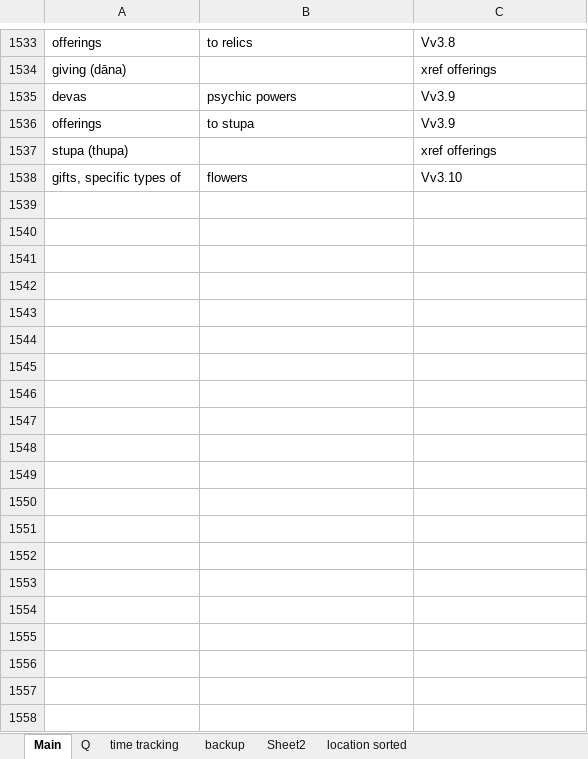
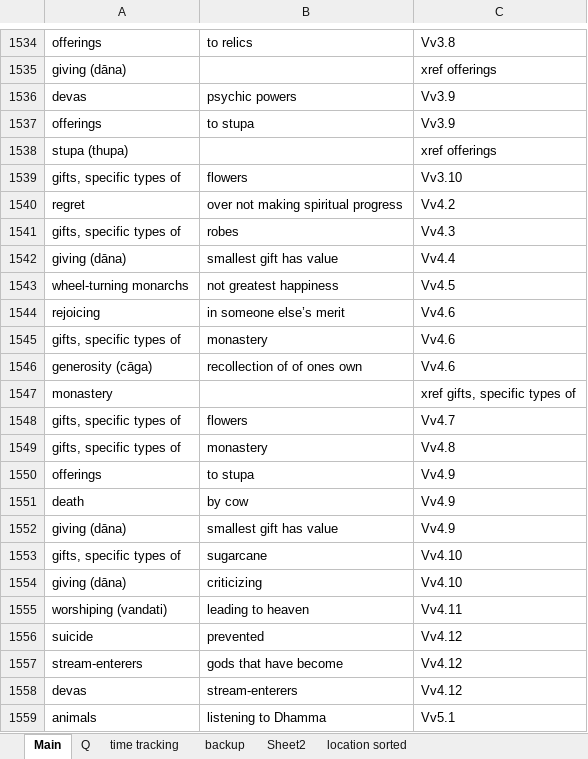
Before and after one commit to thesunshade/sutta-index, an Excel workbook: src/data/general-index.xlsx, sheet Main, drawn as a sheet; only a part is shown, gaps mark what is left out; values as stored, in another font and other column widths than the file's, no borders; the diff covers the shown part only; the diff names each change by its address in the sheet, - before the commit and + after, or states it on an @@ line.

```diff
--- a/src/data/general-index.xlsx (sheet Main)
+++ b/src/data/general-index.xlsx (sheet Main)
+row 1540: regret | over not making spiritual progress | Vv4.2
+row 1541: gifts, specific types of | robes | Vv4.3
+row 1542: giving (dāna) | smallest gift has value | Vv4.4
+row 1543: wheel-turning monarchs | not greatest happiness | Vv4.5
+row 1544: rejoicing | in someone else’s merit | Vv4.6
+row 1545: gifts, specific types of | monastery | Vv4.6
+row 1546: generosity (cāga) | recollection of of ones own | Vv4.6
+row 1547: monastery |  | xref gifts, specific types of
+row 1548: gifts, specific types of | flowers | Vv4.7
+row 1549: gifts, specific types of | monastery | Vv4.8
+row 1550: offerings | to stupa | Vv4.9
+row 1551: death | by cow | Vv4.9
+row 1552: giving (dāna) | smallest gift has value | Vv4.9
+row 1553: gifts, specific types of | sugarcane | Vv4.10
+row 1554: giving (dāna) | criticizing | Vv4.10
+row 1555: worshiping (vandati) | leading to heaven | Vv4.11
+row 1556: suicide | prevented | Vv4.12
+row 1557: stream-enterers | gods that have become | Vv4.12
+row 1558: devas | stream-enterers | Vv4.12
+row 1559: animals | listening to Dhamma | Vv5.1
```
Also changed, not shown: 11 added rows and 11 edited cells elsewhere in this sheet, sheet time tracking, 4 other files.
